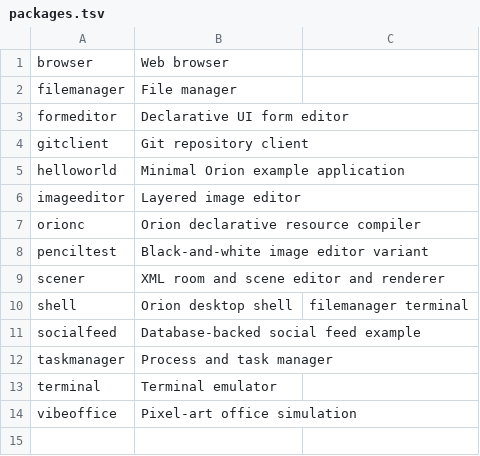
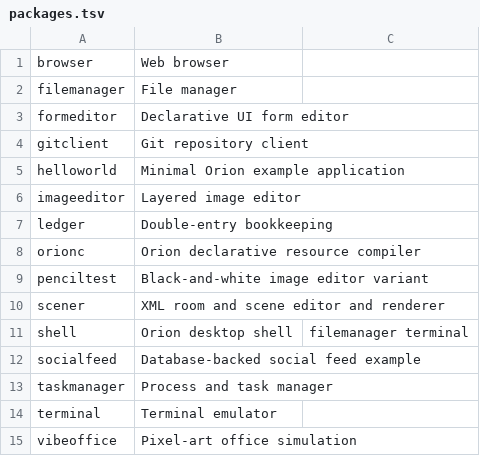
Before and after one commit to corepunch/orion-ui, a TSV file: packaging/packages.tsv, drawn as a sheet.

```diff
--- a/packaging/packages.tsv
+++ b/packaging/packages.tsv
@@ -6,2 +6,3 @@ helloworld	Minimal Orion example application
 imageeditor	Layered image editor
+ledger	Double-entry bookkeeping
 orionc	Orion declarative resource compiler
```
Also changed, not shown: 17 other files.
